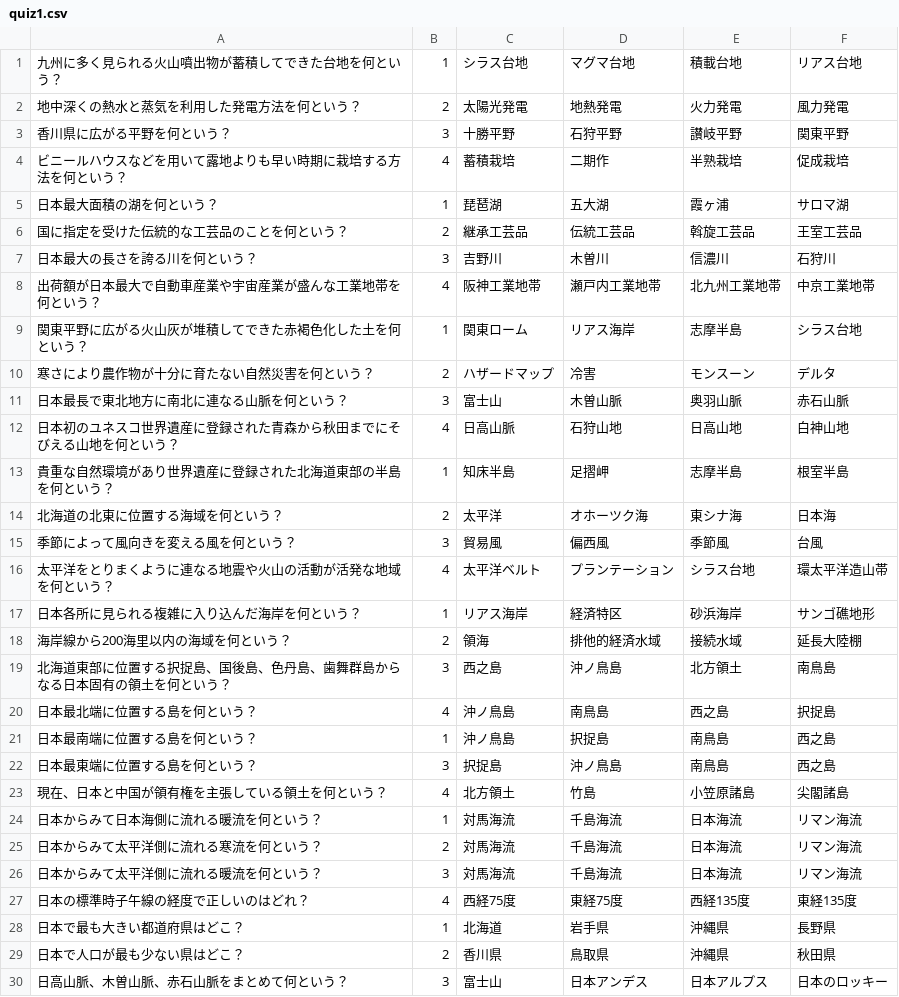
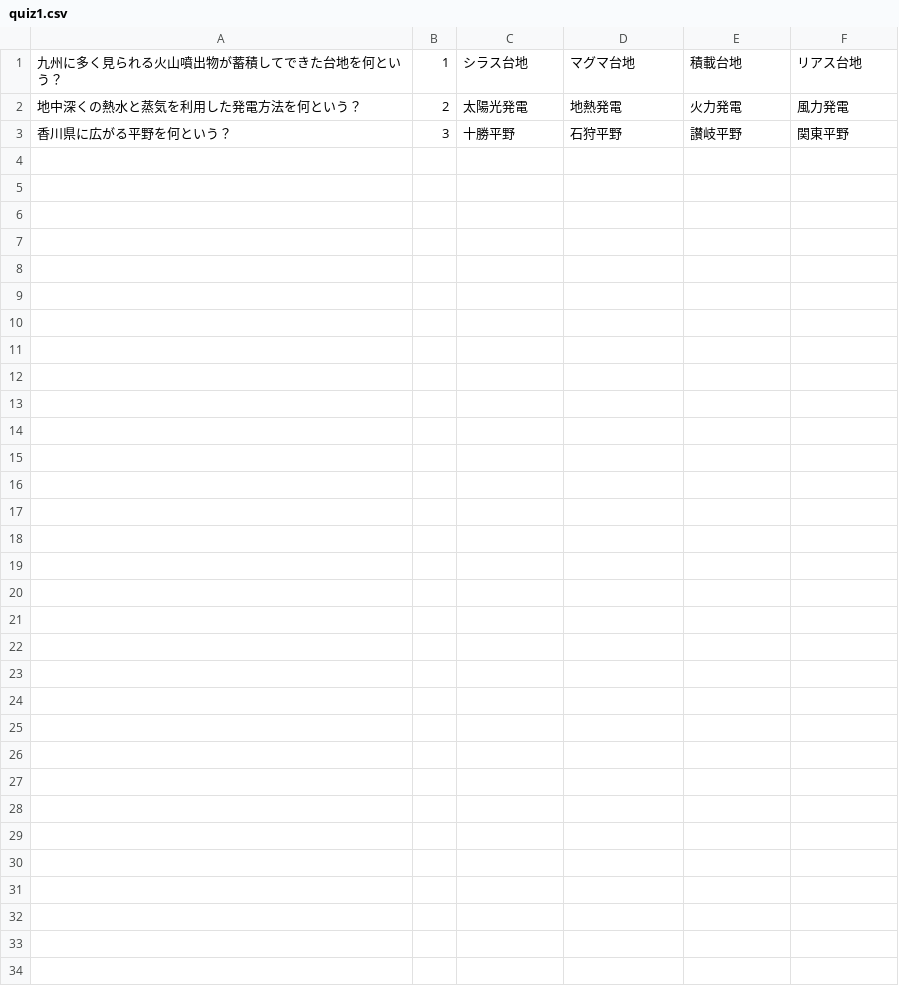
Before and after one commit to higashiyataikan/100yenQuiz, a CSV file: 100yenQuiz/quiz1.csv, drawn as a sheet; the diff names each change by its address in the sheet, - before the commit and + after, or states it on an @@ line.

```diff
--- a/100yenQuiz/quiz1.csv
+++ b/100yenQuiz/quiz1.csv
-row 4: ビニールハウスなどを用いて露地よりも早い時期に栽培する方法を何という？ | 4 | 蓄積栽培 | 二期作 | 半熟栽培 | 促成栽培
-row 5: 日本最大面積の湖を何という？ | 1 | 琵琶湖 | 五大湖 | 霞ヶ浦 | サロマ湖
-row 6: 国に指定を受けた伝統的な工芸品のことを何という？ | 2 | 継承工芸品 | 伝統工芸品 | 斡旋工芸品 | 王室工芸品
-row 7: 日本最大の長さを誇る川を何という？ | 3 | 吉野川 | 木曽川 | 信濃川 | 石狩川
-row 8: 出荷額が日本最大で自動車産業や宇宙産業が盛んな工業地帯を何という？ | 4 | 阪神工業地帯 | 瀬戸内工業地帯 | 北九州工業地帯 | 中京工業地帯
-row 9: 関東平野に広がる火山灰が堆積してできた赤褐色化した土を何という？ | 1 | 関東ローム | リアス海岸 | 志摩半島 | シラス台地
-row 10: 寒さにより農作物が十分に育たない自然災害を何という？ | 2 | ハザードマップ | 冷害 | モンスーン | デルタ
-row 11: 日本最長で東北地方に南北に連なる山脈を何という？ | 3 | 富士山 | 木曽山脈 | 奥羽山脈 | 赤石山脈
-row 12: 日本初のユネスコ世界遺産に登録された青森から秋田までにそびえる山地を何という？ | 4 | 日高山脈 | 石狩山地 | 日高山地 | 白神山地
-row 13: 貴重な自然環境があり世界遺産に登録された北海道東部の半島を何という？ | 1 | 知床半島 | 足摺岬 | 志摩半島 | 根室半島
-row 14: 北海道の北東に位置する海域を何という？ | 2 | 太平洋 | オホーツク海 | 東シナ海 | 日本海
-row 15: 季節によって風向きを変える風を何という？ | 3 | 貿易風 | 偏西風 | 季節風 | 台風
-row 16: 太平洋をとりまくように連なる地震や火山の活動が活発な地域を何という？ | 4 | 太平洋ベルト | プランテーション | シラス台地 | 環太平洋造山帯
-row 17: 日本各所に見られる複雑に入り込んだ海岸を何という？ | 1 | リアス海岸 | 経済特区 | 砂浜海岸 | サンゴ礁地形
-row 18: 海岸線から200海里以内の海域を何という？ | 2 | 領海 | 排他的経済水域 | 接続水域 | 延長大陸棚
-row 19: 北海道東部に位置する択捉島、国後島、色丹島、歯舞群島からなる日本固有の領土を何という？ | 3 | 西之島 | 沖ノ鳥島 | 北方領土 | 南鳥島
-row 20: 日本最北端に位置する島を何という？ | 4 | 沖ノ鳥島 | 南鳥島 | 西之島 | 択捉島
-row 21: 日本最南端に位置する島を何という？ | 1 | 沖ノ鳥島 | 択捉島 | 南鳥島 | 西之島
-row 22: 日本最東端に位置する島を何という？ | 3 | 択捉島 | 沖ノ鳥島 | 南鳥島 | 西之島
-row 23: 現在、日本と中国が領有権を主張している領土を何という？ | 4 | 北方領土 | 竹島 | 小笠原諸島 | 尖閣諸島
-row 24: 日本からみて日本海側に流れる暖流を何という？ | 1 | 対馬海流 | 千島海流 | 日本海流 | リマン海流
-row 25: 日本からみて太平洋側に流れる寒流を何という？ | 2 | 対馬海流 | 千島海流 | 日本海流 | リマン海流
-row 26: 日本からみて太平洋側に流れる暖流を何という？ | 3 | 対馬海流 | 千島海流 | 日本海流 | リマン海流
-row 27: 日本の標準時子午線の経度で正しいのはどれ？ | 4 | 西経75度 | 東経75度 | 西経135度 | 東経135度
-row 28: 日本で最も大きい都道府県はどこ？ | 1 | 北海道 | 岩手県 | 沖縄県 | 長野県
-row 29: 日本で人口が最も少ない県はどこ？ | 2 | 香川県 | 鳥取県 | 沖縄県 | 秋田県
-row 30: 日高山脈、木曽山脈、赤石山脈をまとめて何という？ | 3 | 富士山 | 日本アンデス | 日本アルプス | 日本のロッキー
```
Also changed, not shown: 100yenQuiz/quiz3.csv, 8 other files.
